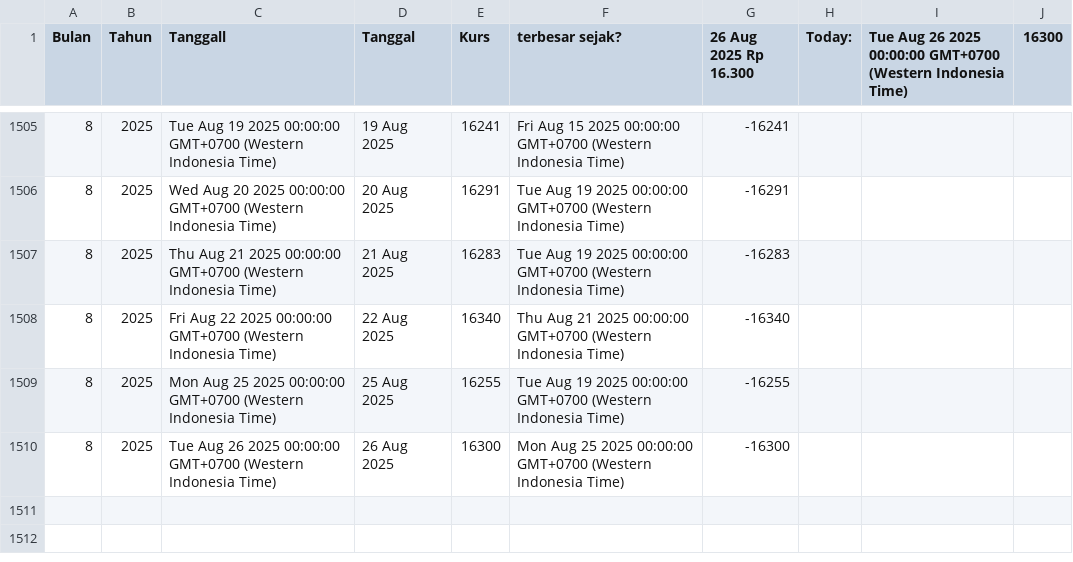
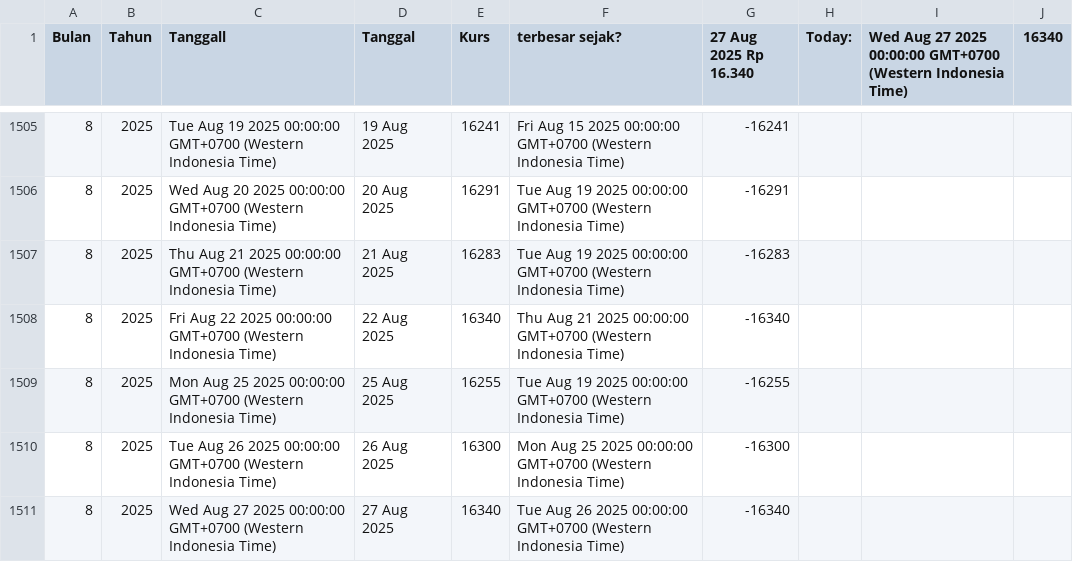
Before and after one commit to setyoaji19/JISDOR, a CSV file: Pergerakan Rupiah BI (Data Wrapper) - JISDOR.csv, drawn as a sheet; only a part is shown, gaps mark what is left out; the diff names each change by its address in the sheet, - before the commit and + after, or states it on an @@ line.

Commit message:
Update data CSV

```diff
--- a/Pergerakan Rupiah BI (Data Wrapper) - JISDOR.csv
+++ b/Pergerakan Rupiah BI (Data Wrapper) - JISDOR.csv
-G1: 26 Aug 2025 Rp 16.300
+G1: 27 Aug 2025 Rp 16.340
-I1: Tue Aug 26 2025 00:00:00…
+I1: Wed Aug 27 2025 00:00:00…
-J1: 16300
+J1: 16340
+row 1511: 8 | 2025 | Wed Aug 27 2025 00:00:00 GMT+0700 (Western Indonesia Time) | 27 Aug 2025 | 16340 | Tue Aug 26 2025 00:00:00 GMT+0700 (Western Indonesia Time) | -16340
```
